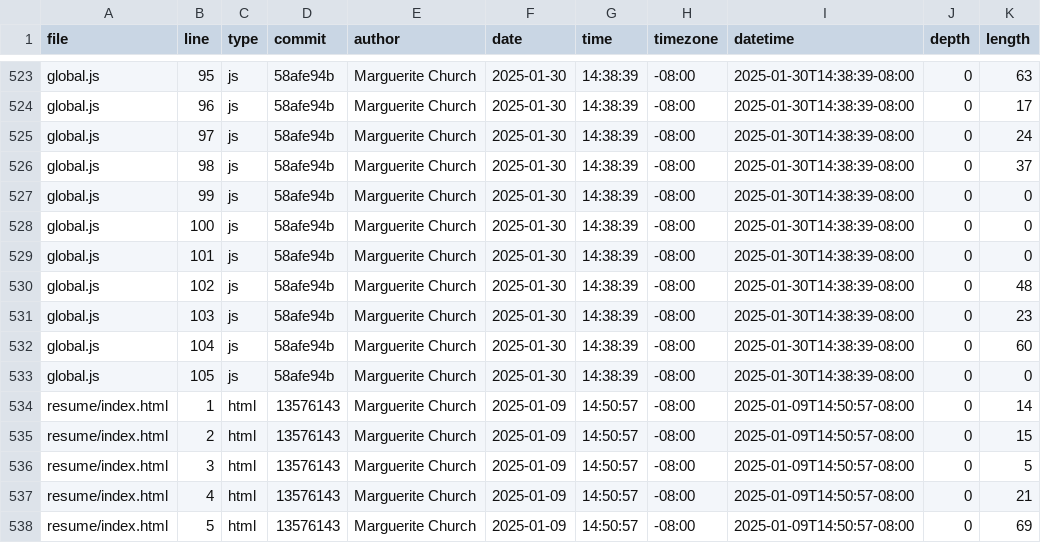
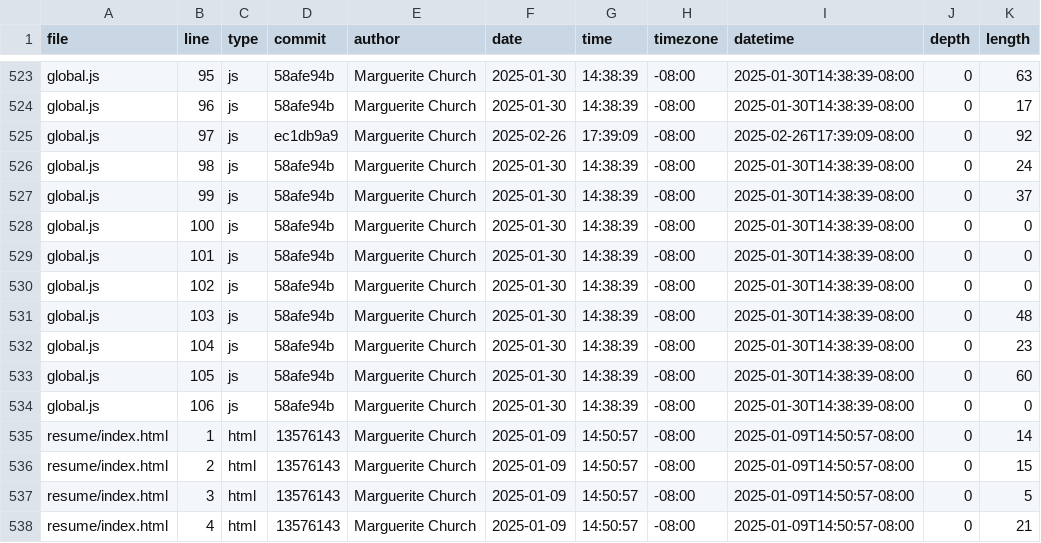
Before and after one commit to machurch/portfolio, a CSV file: meta/loc.csv, drawn as a sheet; only a part is shown, gaps mark what is left out; the shorter side is filled out with more unchanged rows.

```diff
--- a/meta/loc.csv
+++ b/meta/loc.csv
@@ -524,11 +524,12 @@ global.js,95,js,58afe94b,Marguerite Church,2025-01-30,14:38:39,-08:00,2025-01-30
 global.js,96,js,58afe94b,Marguerite Church,2025-01-30,14:38:39,-08:00,2025-01-30T14:38:39-08:00,0,17
-global.js,97,js,58afe94b,Marguerite Church,2025-01-30,14:38:39,-08:00,2025-01-30T14:38:39-08:00,0,24
-global.js,98,js,58afe94b,Marguerite Church,2025-01-30,14:38:39,-08:00,2025-01-30T14:38:39-08:00,0,37
-global.js,99,js,58afe94b,Marguerite Church,2025-01-30,14:38:39,-08:00,2025-01-30T14:38:39-08:00,0,0
+global.js,97,js,ec1db9a9,Marguerite Church,2025-02-26,17:39:09,-08:00,2025-02-26T17:39:09-08:00,0,92
+global.js,98,js,58afe94b,Marguerite Church,2025-01-30,14:38:39,-08:00,2025-01-30T14:38:39-08:00,0,24
+global.js,99,js,58afe94b,Marguerite Church,2025-01-30,14:38:39,-08:00,2025-01-30T14:38:39-08:00,0,37
 global.js,100,js,58afe94b,Marguerite Church,2025-01-30,14:38:39,-08:00,2025-01-30T14:38:39-08:00,0,0
 global.js,101,js,58afe94b,Marguerite Church,2025-01-30,14:38:39,-08:00,2025-01-30T14:38:39-08:00,0,0
-global.js,102,js,58afe94b,Marguerite Church,2025-01-30,14:38:39,-08:00,2025-01-30T14:38:39-08:00,0,48
-global.js,103,js,58afe94b,Marguerite Church,2025-01-30,14:38:39,-08:00,2025-01-30T14:38:39-08:00,0,23
-global.js,104,js,58afe94b,Marguerite Church,2025-01-30,14:38:39,-08:00,2025-01-30T14:38:39-08:00,0,60
-global.js,105,js,58afe94b,Marguerite Church,2025-01-30,14:38:39,-08:00,2025-01-30T14:38:39-08:00,0,0
+global.js,102,js,58afe94b,Marguerite Church,2025-01-30,14:38:39,-08:00,2025-01-30T14:38:39-08:00,0,0
+global.js,103,js,58afe94b,Marguerite Church,2025-01-30,14:38:39,-08:00,2025-01-30T14:38:39-08:00,0,48
+global.js,104,js,58afe94b,Marguerite Church,2025-01-30,14:38:39,-08:00,2025-01-30T14:38:39-08:00,0,23
+global.js,105,js,58afe94b,Marguerite Church,2025-01-30,14:38:39,-08:00,2025-01-30T14:38:39-08:00,0,60
+global.js,106,js,58afe94b,Marguerite Church,2025-01-30,14:38:39,-08:00,2025-01-30T14:38:39-08:00,0,0
 resume/index.html,1,html,13576143,Marguerite Church,2025-01-09,14:50:57,-08:00,2025-01-09T14:50:57-08:00,0,14
```
